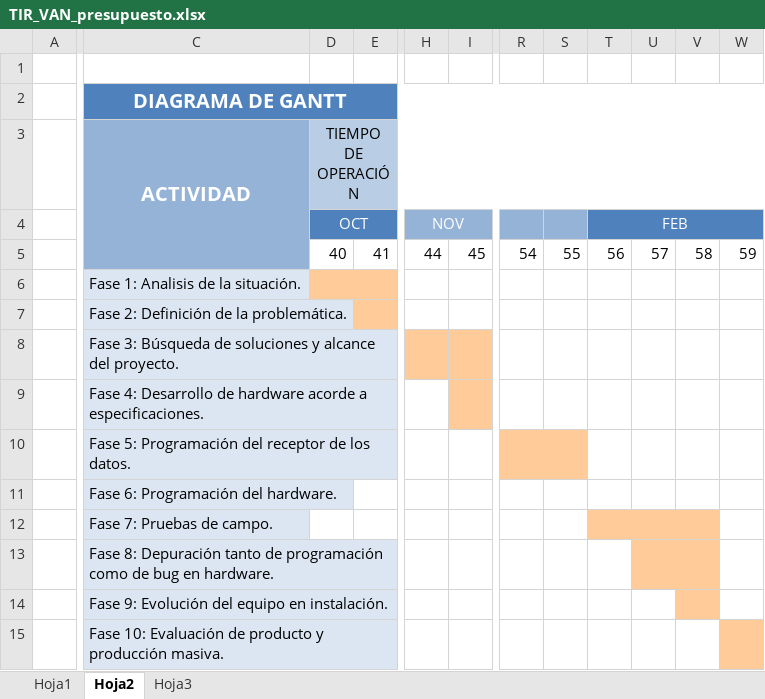
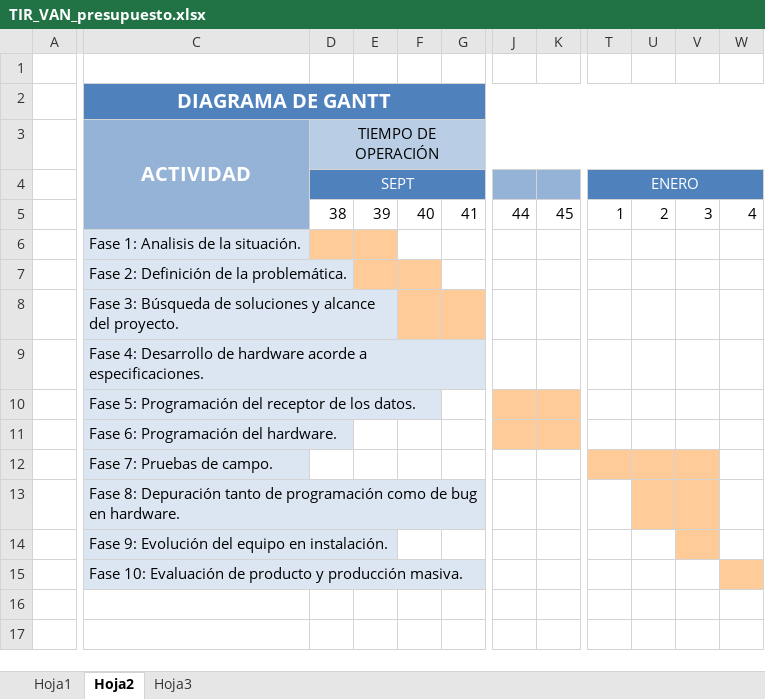
Before and after one commit to RarceD/TFM--Bluetooth-Beacon-Tracking-, an Excel workbook: Technical project/Memmory/TIR_VAN_presupuesto.xlsx, sheet Hoja2, drawn as a sheet; only a part is shown, gaps mark what is left out; values as stored, in another font and other column widths than the file's, no borders; removed rows and columns are numbered as before the commit, all else as after; rows hold the shown columns only; the diff covers the shown part only; the diff names each change by its address in the sheet, - before the commit and + after, or states it on an @@ line.

```diff
--- a/Technical project/Memmory/TIR_VAN_presupuesto.xlsx (sheet Hoja2)
+++ b/Technical project/Memmory/TIR_VAN_presupuesto.xlsx (sheet Hoja2)
+column E, row 5: 39
+column F, row 5: 40
-column R, row 5: 54
-column S, row 5: 55
-row 4:  |  | OCT |  | NOV |  |  |  | FEB
+row 4:  |  | SEPT |  |  |  |  |  | ENERO
-D5 (TIEMPO DE OPERACIÓN): 40
+D5 (TIEMPO DE OPERACIÓN): 38
-T5: 56
+T5: 1
-U5: 57
+U5: 2
-V5: 58
+V5: 3
-W5: 59
+W5: 4
-G6 fill: #FFCC99
+G6 fill: none
-G7 fill: #FFCC99
+G7 fill: none
-G8 fill: none
+G8 fill: #FFCC99
-J8:K8 fill: #FFCC99
+J8:K8 fill: none
-K9 fill: #FFCC99
+K9 fill: none
-J10:K11 fill: none
+J10:K11 fill: #FFCC99
```
Also changed, not shown: cell formats elsewhere in this sheet, sheet Hoja1, 17 other files.
